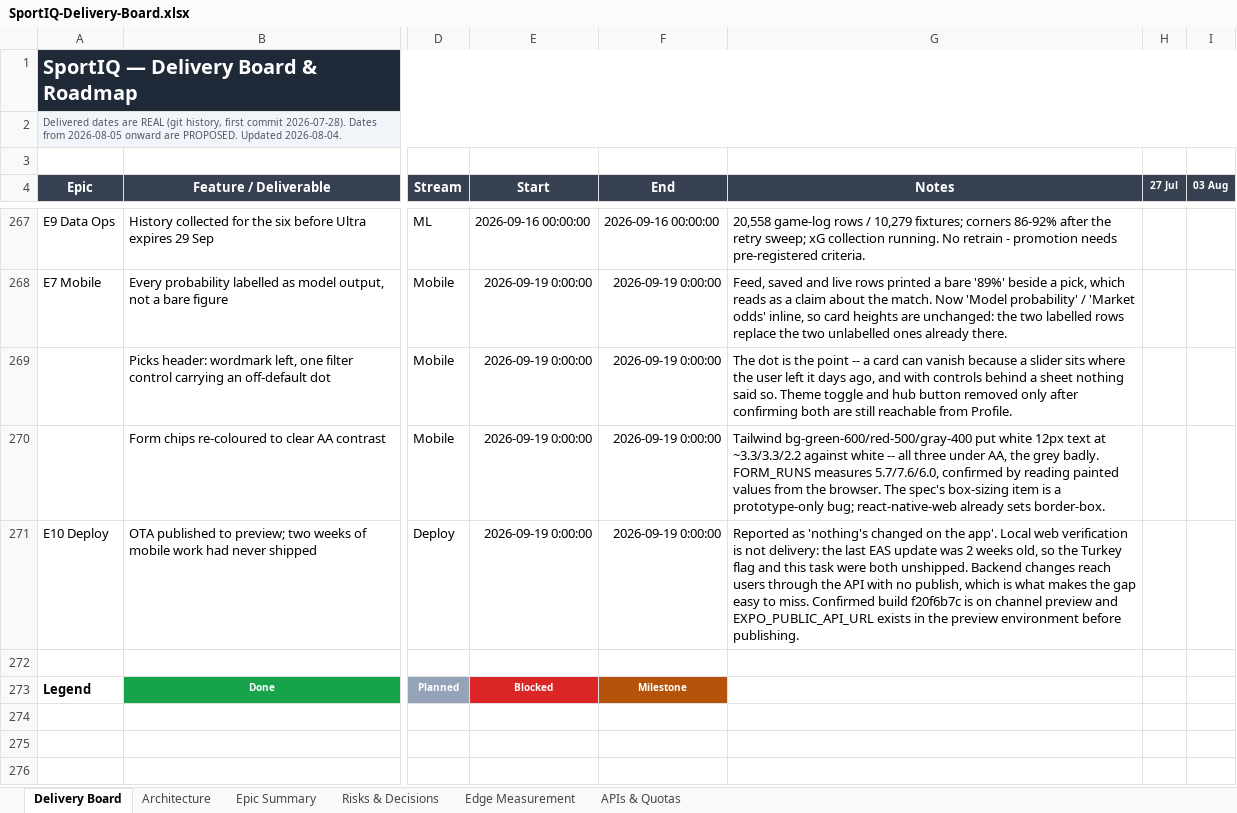
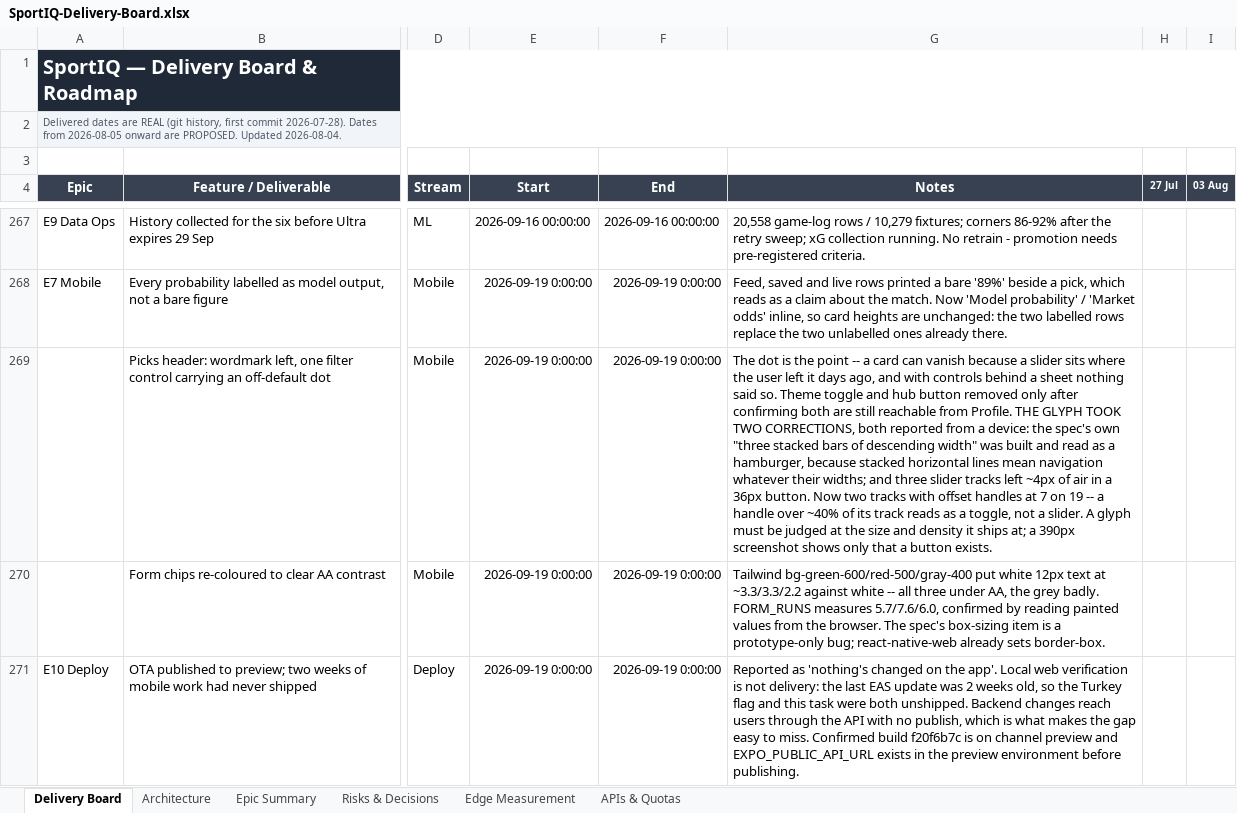
Before and after one commit to UsangR01/sportiq, an Excel workbook: SportIQ-Delivery-Board.xlsx, sheet Delivery Board, drawn as a sheet; only a part is shown, gaps mark what is left out; the shorter side is filled out with more unchanged rows; values as stored, in another font and other column widths than the file's, no borders; the diff names each change by its address in the sheet, - before the commit and + after, or states it on an @@ line.

```diff
--- a/SportIQ-Delivery-Board.xlsx (sheet Delivery Board)
+++ b/SportIQ-Delivery-Board.xlsx (sheet Delivery Board)
-G269 (Notes): …from Profile.
+G269 (Notes): …from Profile. THE GLYPH TOOK TWO CORRECTIONS, both reported from a device: the spec's own "three stacked bars of descending width" was built and read as a hamburger, because stacked horizontal lines mean navigation whatever their widths; and three slider tracks left ~4px of air in a 36px button. Now two tracks with offset handles at 7 on 19 -- a handle over ~40% of its track reads as a toggle, not a slider. A glyph must be judged at the size and density it ships at; a 390px screenshot shows only that a button exists.
```
